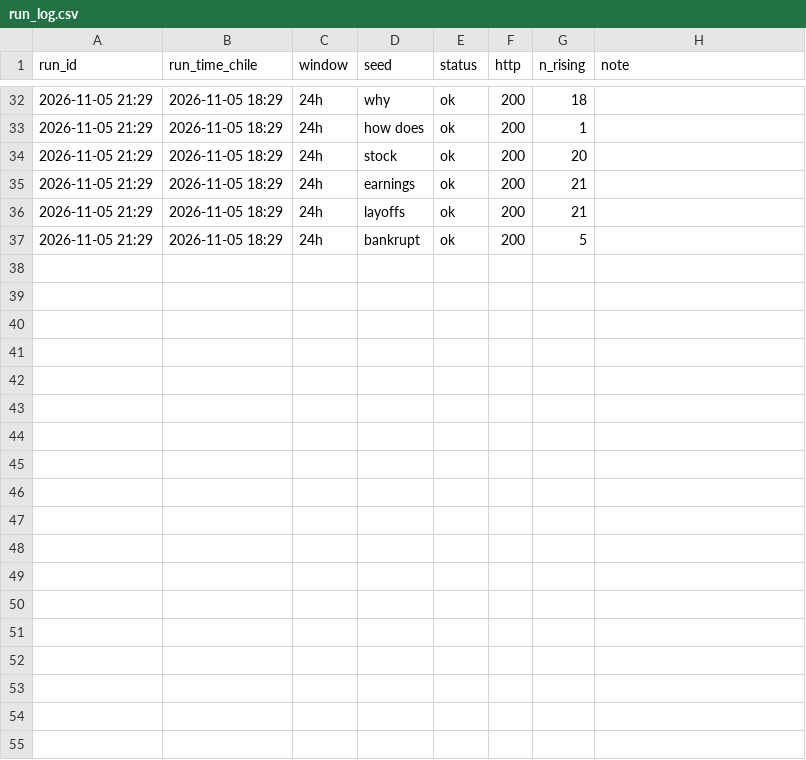
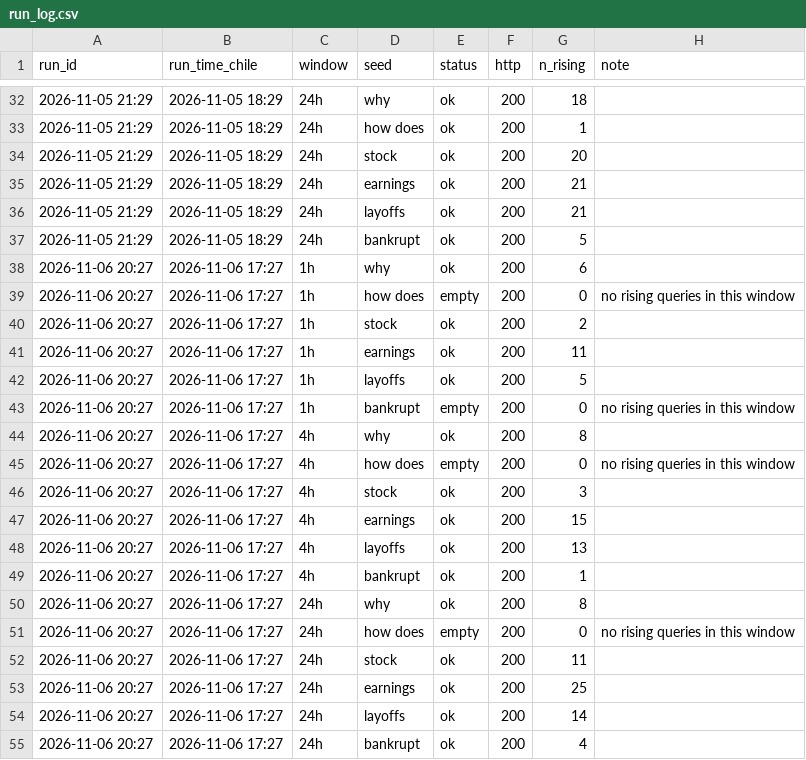
Before and after one commit to JosePenaS/inflow_tracker, a CSV file: data/run_log.csv, drawn as a sheet; only a part is shown, gaps mark what is left out.

```diff
--- a/data/run_log.csv
+++ b/data/run_log.csv
@@ -37 +37,19 @@ run_id,run_time_chile,window,seed,status,http,n_rising,note
 2026-11-05 21:29,2026-11-05 18:29,24h,bankrupt,ok,200,5,
+2026-11-06 20:27,2026-11-06 17:27,1h,why,ok,200,6,
+2026-11-06 20:27,2026-11-06 17:27,1h,how does,empty,200,0,no rising queries in this window
+2026-11-06 20:27,2026-11-06 17:27,1h,stock,ok,200,2,
+2026-11-06 20:27,2026-11-06 17:27,1h,earnings,ok,200,11,
+2026-11-06 20:27,2026-11-06 17:27,1h,layoffs,ok,200,5,
+2026-11-06 20:27,2026-11-06 17:27,1h,bankrupt,empty,200,0,no rising queries in this window
+2026-11-06 20:27,2026-11-06 17:27,4h,why,ok,200,8,
+2026-11-06 20:27,2026-11-06 17:27,4h,how does,empty,200,0,no rising queries in this window
+2026-11-06 20:27,2026-11-06 17:27,4h,stock,ok,200,3,
+2026-11-06 20:27,2026-11-06 17:27,4h,earnings,ok,200,15,
+2026-11-06 20:27,2026-11-06 17:27,4h,layoffs,ok,200,13,
+2026-11-06 20:27,2026-11-06 17:27,4h,bankrupt,ok,200,1,
+2026-11-06 20:27,2026-11-06 17:27,24h,why,ok,200,8,
+2026-11-06 20:27,2026-11-06 17:27,24h,how does,empty,200,0,no rising queries in this window
+2026-11-06 20:27,2026-11-06 17:27,24h,stock,ok,200,11,
+2026-11-06 20:27,2026-11-06 17:27,24h,earnings,ok,200,25,
+2026-11-06 20:27,2026-11-06 17:27,24h,layoffs,ok,200,14,
+2026-11-06 20:27,2026-11-06 17:27,24h,bankrupt,ok,200,4,
```
Also changed, not shown: data/alerts.csv, 2 other files.
